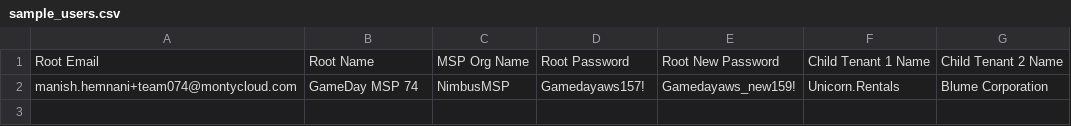
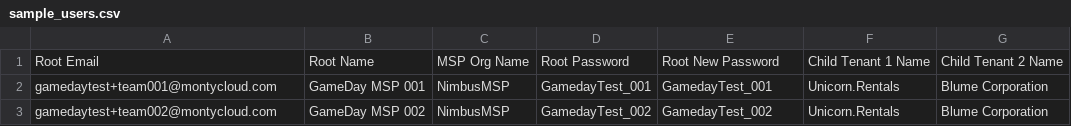
Before and after one commit to montycloud/performance-testing, a CSV file: GameDay/sample_users.csv, drawn as a sheet.

Commit message:
MCPLAT-31168 | Updating sample users .csv as per gameday requirments

```diff
--- a/GameDay/sample_users.csv
+++ b/GameDay/sample_users.csv
@@ -1,2 +1,3 @@
 Root Email,Root Name,MSP Org Name,Root Password,Root New Password,Child Tenant 1 Name,Child Tenant 2 Name
-manish.hemnani+team074@montycloud.com,GameDay MSP 74,NimbusMSP,Gamedayaws157!,Gamedayaws_new159!,Unicorn.Rentals,Blume Corporation
+gamedaytest+team001@montycloud.com,GameDay MSP 001,NimbusMSP,GamedayTest_001,GamedayTest_001,Unicorn.Rentals,Blume Corporation
+gamedaytest+team002@montycloud.com,GameDay MSP 002,NimbusMSP,GamedayTest_002,GamedayTest_002,Unicorn.Rentals,Blume Corporation
```
